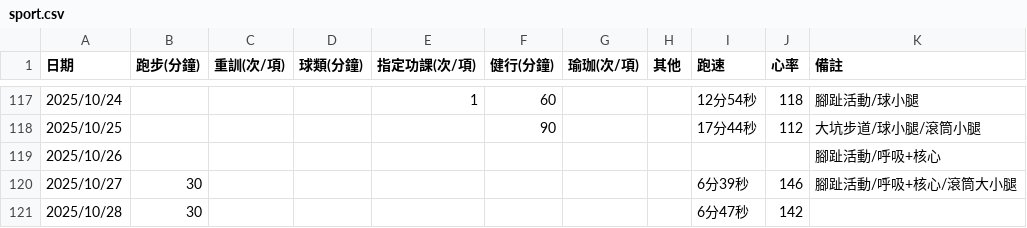
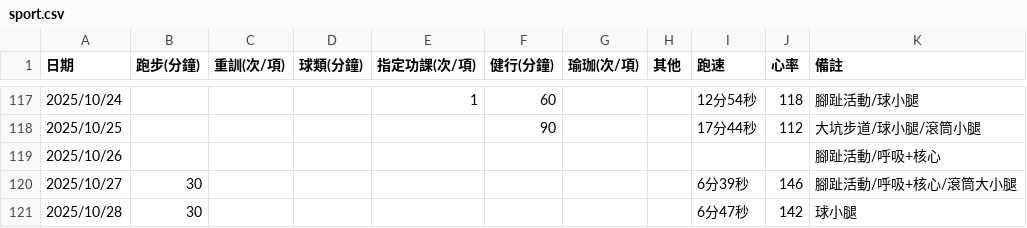
Before and after one commit to 3311231021/sport, a CSV file: sport.csv, drawn as a sheet; only a part is shown, gaps mark what is left out.

Commit message:
Add files via upload

```diff
--- a/sport.csv
+++ b/sport.csv
@@ -120,2 +120,2 @@
 2025/10/27,30,,,,,,,6分39秒,146,腳趾活動/呼吸+核心/滾筒大小腿
-2025/10/28,30,,,,,,,6分47秒,142,
+2025/10/28,30,,,,,,,6分47秒,142,球小腿
```
